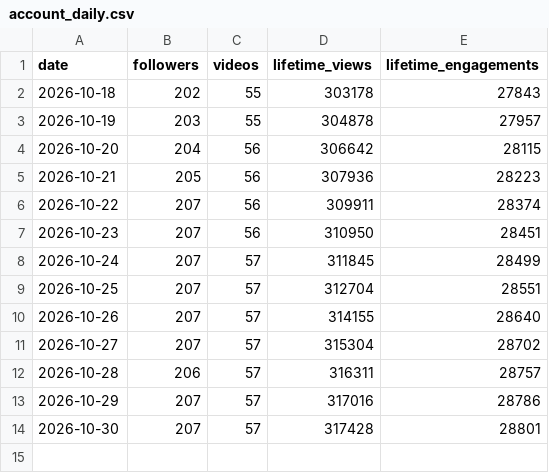
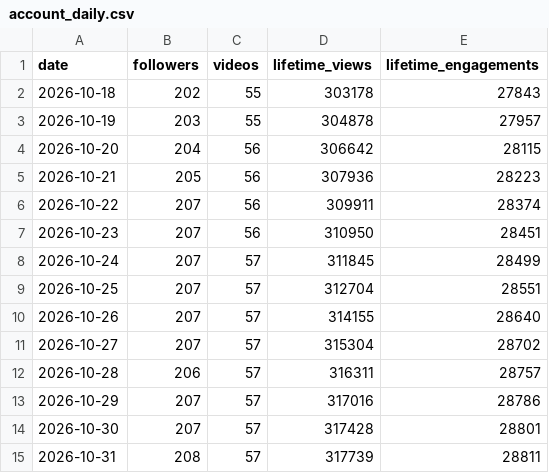
Before and after one commit to raindelaymedia/The-Schultz-Report, a CSV file: schultz_report/data_sr/from_rdm/tiktok/account_daily.csv, drawn as a sheet.

```diff
--- a/schultz_report/data_sr/from_rdm/tiktok/account_daily.csv
+++ b/schultz_report/data_sr/from_rdm/tiktok/account_daily.csv
@@ -14 +14,2 @@ date,followers,videos,lifetime_views,lifetime_engagements
 2026-10-30,207,57,317428,28801
+2026-10-31,208,57,317739,28811
```
Also changed, not shown: schultz_report/data_sr/from_rdm/socials_sr.csv, schultz_report/data_sr/from_rdm/sprout/profiles_daily.csv, 6 other files.
